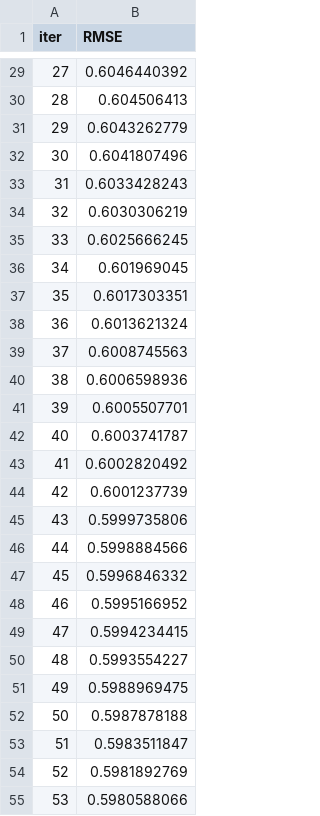
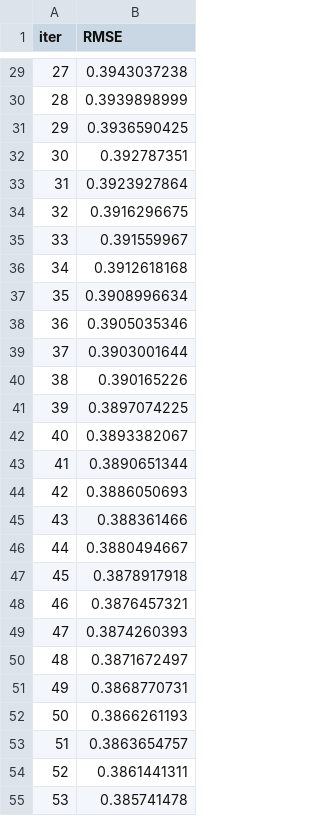
Before and after one commit to MohamedAdel022/Airbnb_data_Project, a TSV file: catboost_info/learn_error.tsv, drawn as a sheet; only a part is shown, gaps mark what is left out; the diff covers the shown part only.

```diff
--- a/catboost_info/learn_error.tsv
+++ b/catboost_info/learn_error.tsv
@@ -29,27 +29,27 @@ iter	RMSE
-27	0.6046440392
-28	0.604506413
-29	0.6043262779
-30	0.6041807496
-31	0.6033428243
-32	0.6030306219
-33	0.6025666245
-34	0.601969045
-35	0.6017303351
-36	0.6013621324
-37	0.6008745563
-38	0.6006598936
-39	0.6005507701
-40	0.6003741787
-41	0.6002820492
-42	0.6001237739
-43	0.5999735806
-44	0.5998884566
-45	0.5996846332
-46	0.5995166952
-47	0.5994234415
-48	0.5993554227
-49	0.5988969475
-50	0.5987878188
-51	0.5983511847
-52	0.5981892769
-53	0.5980588066
+27	0.3943037238
+28	0.3939898999
+29	0.3936590425
+30	0.392787351
+31	0.3923927864
+32	0.3916296675
+33	0.391559967
+34	0.3912618168
+35	0.3908996634
+36	0.3905035346
+37	0.3903001644
+38	0.390165226
+39	0.3897074225
+40	0.3893382067
+41	0.3890651344
+42	0.3886050693
+43	0.388361466
+44	0.3880494667
+45	0.3878917918
+46	0.3876457321
+47	0.3874260393
+48	0.3871672497
+49	0.3868770731
+50	0.3866261193
+51	0.3863654757
+52	0.3861441311
+53	0.385741478
```
Also changed, not shown: 73 edited cells elsewhere in this file, catboost_info/time_left.tsv, 3 other files.
